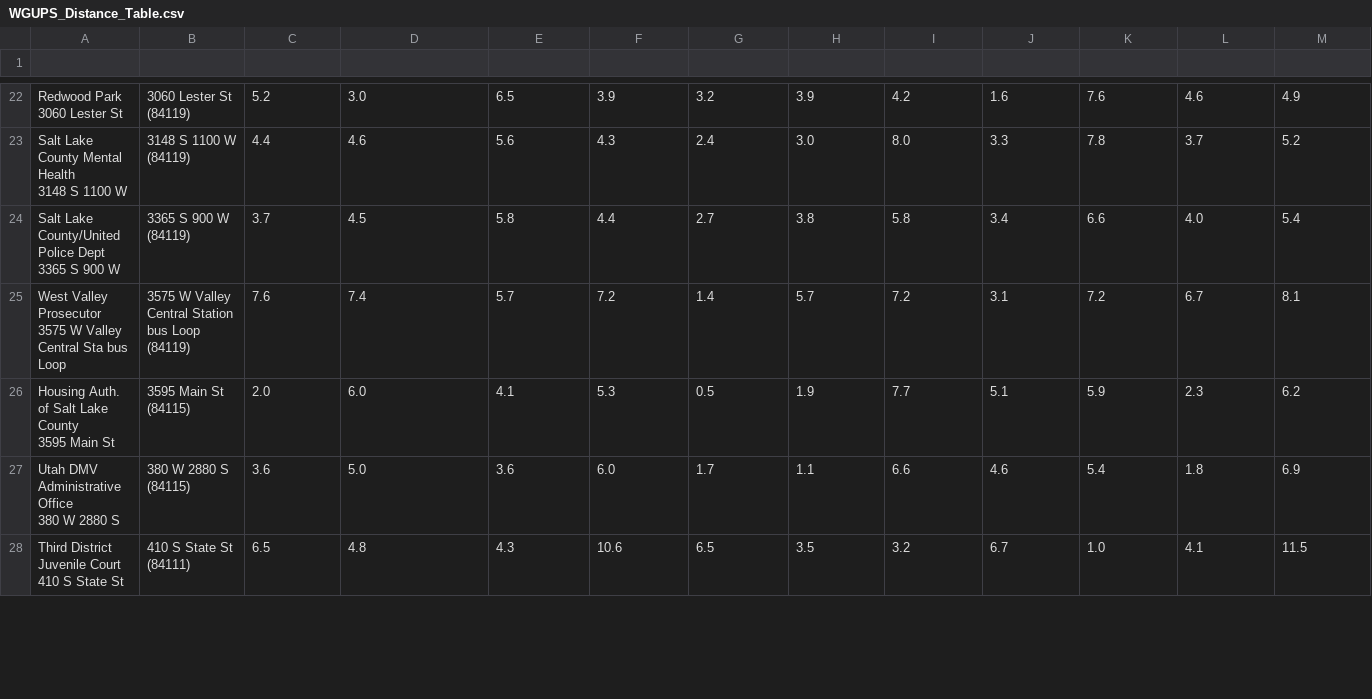
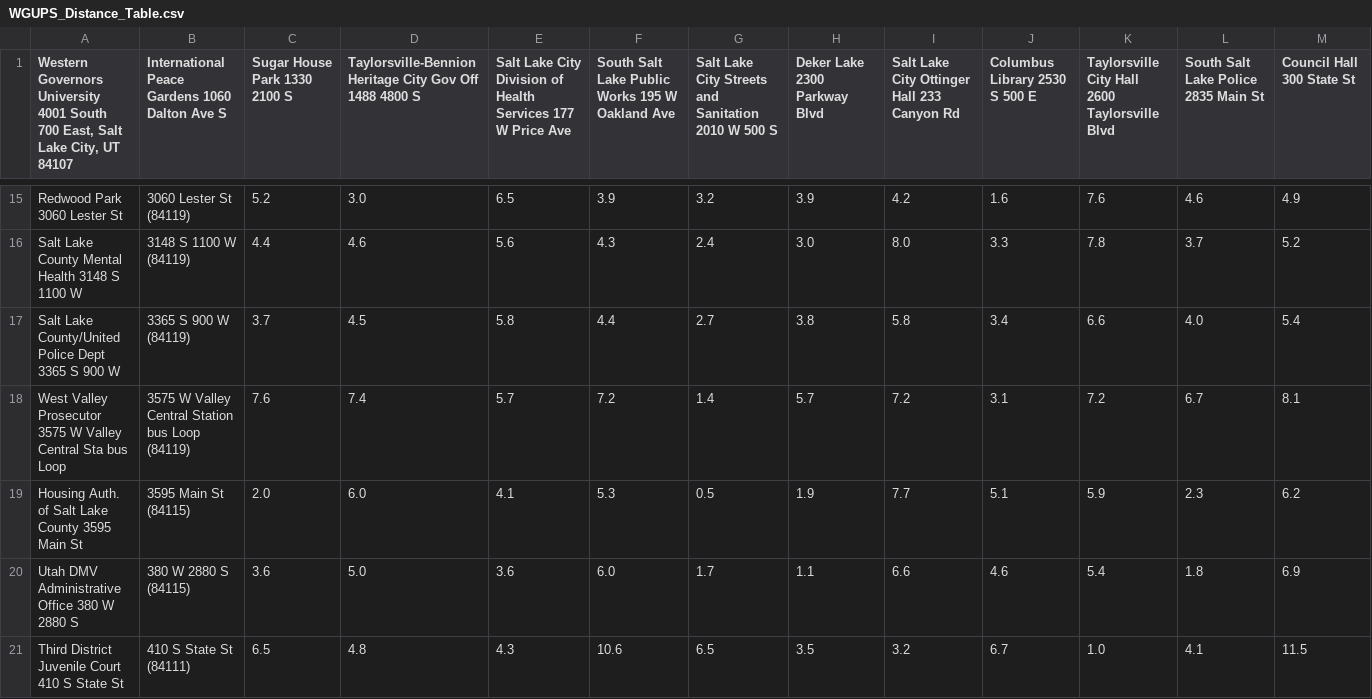
Before and after one commit to marc23gold/Traveling-Salesman, a CSV file: WGUPS_Distance_Table.csv, drawn as a sheet; only a part is shown, gaps mark what is left out; addresses are those after the commit; rows hold the shown columns only; ↵ is a line break in a cell; the diff covers the shown part only; the diff names each change by its address in the sheet, - before the commit and + after, or states it on an @@ line.

```diff
--- a/WGUPS_Distance_Table.csv
+++ b/WGUPS_Distance_Table.csv
-row 1: (empty)
+row 1: Western Governors University 4001 South 700 East, Salt Lake City, UT 84107 | International Peace Gardens 1060 Dalton Ave S | Sugar House Park 1330 2100 S | Taylorsville-Bennion Heritage City Gov Off 1488 4800 S | Salt Lake City Division of Health Services 177 W Price Ave | South Salt Lake Public Works 195 W Oakland Ave | Salt Lake City Streets and Sanitation 2010 W 500 S | Deker Lake 2300 Parkway Blvd | Salt Lake City Ottinger Hall 233 Canyon Rd | Columbus Library 2530 S 500 E | Taylorsville City Hall 2600 Taylorsville Blvd | South Salt Lake Police 2835 Main St | Council Hall 300 State St
-A15: Redwood Park ↵ 3060 Lester St
+A15: Redwood Park 3060 Lester St
-B15: 3060 Lester St ↵ (84119)
+B15: 3060 Lester St (84119)
-A16: Salt Lake County Mental Health ↵ 3148 S 1100 W
+A16: Salt Lake County Mental Health 3148 S 1100 W
-B16: 3148 S 1100 W ↵ (84119)
+B16: 3148 S 1100 W (84119)
-A17: …900 W
+A17: …900 W
-B17: 3365 S 900 W ↵ (84119)
+B17: 3365 S 900 W (84119)
-A18: …bus Loop
+A18: …bus Loop
-B18: …Loop ↵ (84119)
+B18: …Loop (84119)
-A19: …Main St
+A19: …Main St
-B19: 3595 Main St ↵ (84115)
+B19: 3595 Main St (84115)
-A20: Utah DMV Administrative Office ↵ 380 W 2880 S
+A20: Utah DMV Administrative Office 380 W 2880 S
-B20: 380 W 2880 S ↵ (84115)
+B20: 380 W 2880 S (84115)
-A21: Third District Juvenile Court ↵ 410 S State St
+A21: Third District Juvenile Court 410 S State St
-B21: 410 S State St ↵ (84111)
+B21: 410 S State St (84111)
```
Also changed, not shown: 7 removed rows and 39 edited cells elsewhere in this file, 4 other files.
